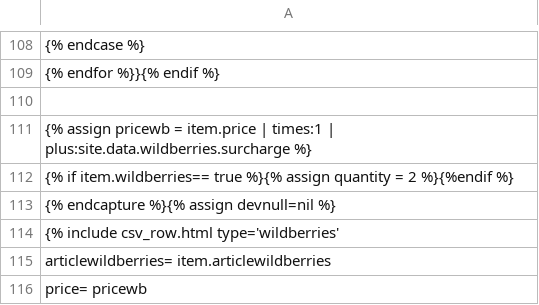
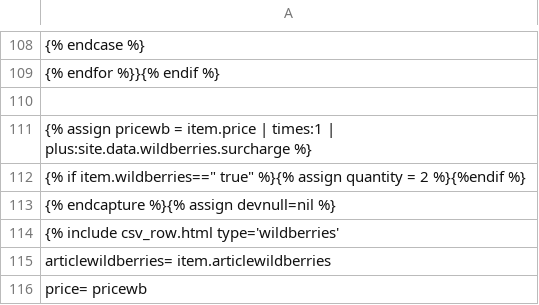
Before and after one commit to Pufeldom/pdgrab, a CSV file: out/W.price.csv, drawn as a sheet; only a part is shown, gaps mark what is left out.

Commit message:
правки

```diff
--- a/out/W.price.csv
+++ b/out/W.price.csv
@@ -111,3 +111,3 @@
 {% assign pricewb = item.price | times:1 | plus:site.data.wildberries.surcharge %}
-{% if item.wildberries== true %}{% assign quantity = 2 %}{%endif %}
+{% if item.wildberries==" true" %}{% assign quantity = 2 %}{%endif %}
 {% endcapture %}{% assign devnull=nil %}
```
